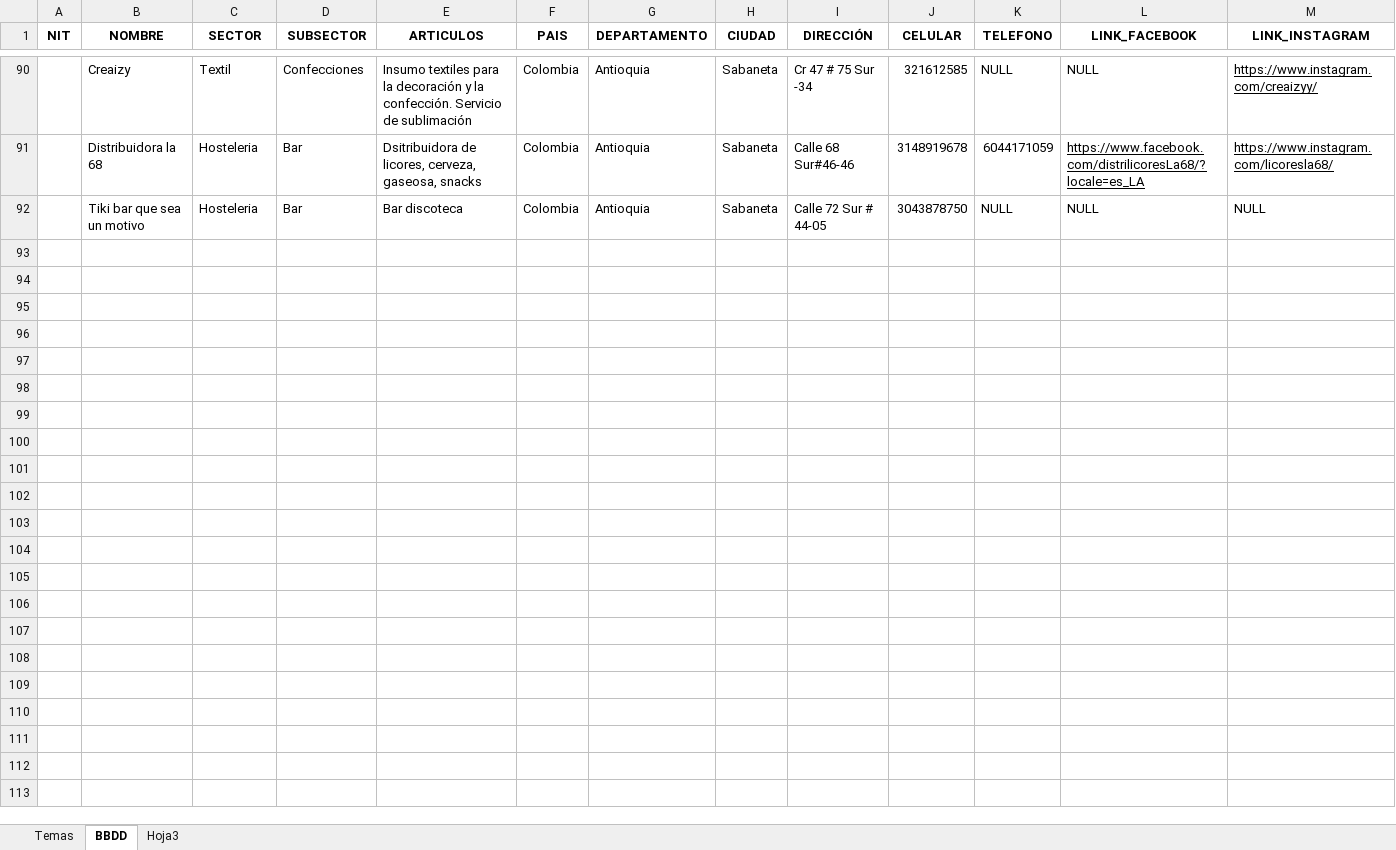
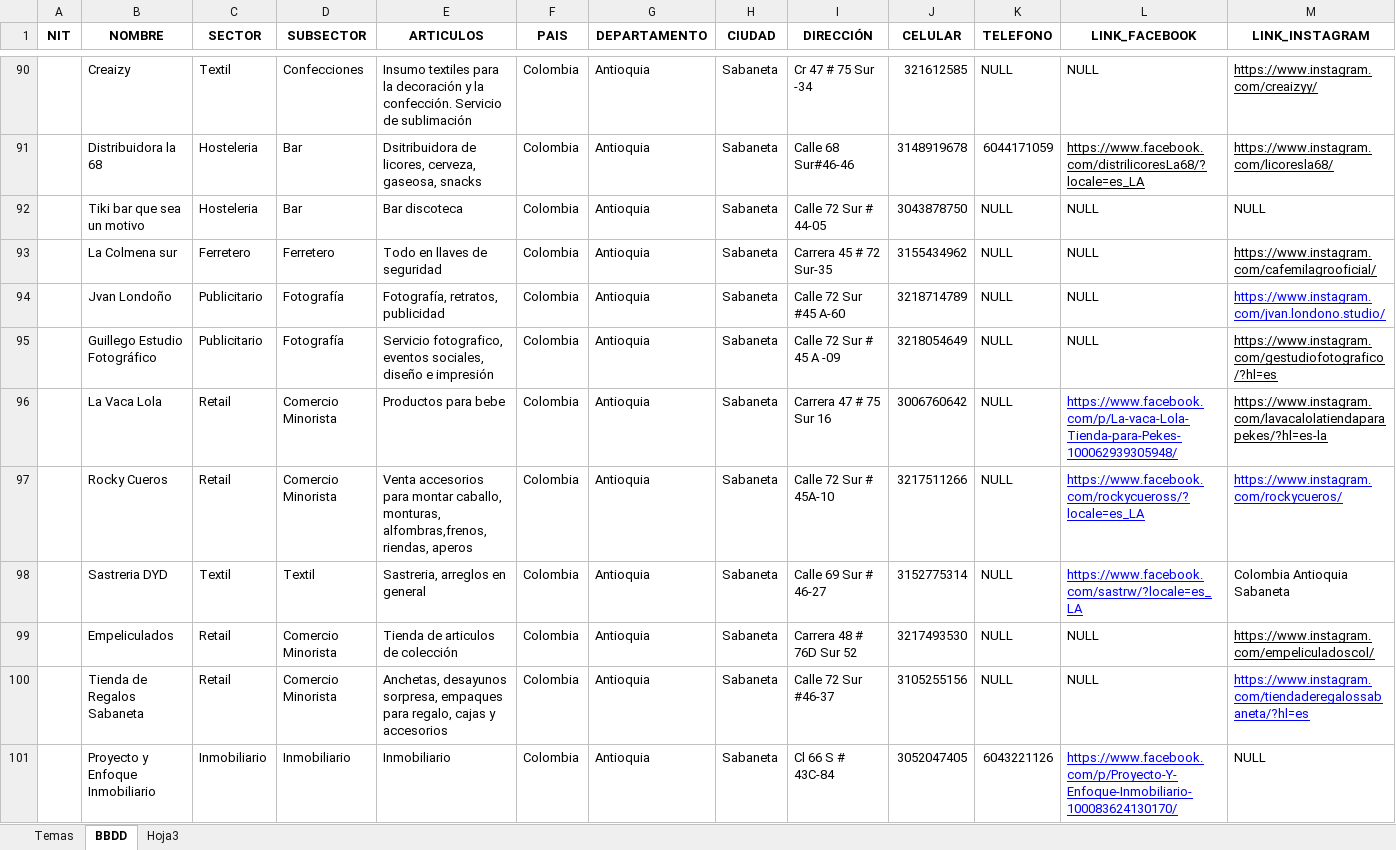
Before and after one commit to krito1020/TalentTech, an Excel workbook: recomendador_sabaneta/data/base_actualizada.xlsx, sheet BBDD, drawn as a sheet; only a part is shown, gaps mark what is left out; values as stored, in another font and other column widths than the file's, no borders; charts and pictures not drawn; the diff names each change by its address in the sheet, - before the commit and + after, or states it on an @@ line.

Commit message:
Subida inicial del recomendador inteligente de Sabaneta

```diff
--- a/recomendador_sabaneta/data/base_actualizada.xlsx (sheet BBDD)
+++ b/recomendador_sabaneta/data/base_actualizada.xlsx (sheet BBDD)
+row 93:  | La Colmena sur | Ferretero | Ferretero | Todo en llaves de seguridad | Colombia | Antioquia | Sabaneta | Carrera 45 # 72 Sur-35 | 3155434962 | NULL | NULL | https://www.instagram.com/cafemilagrooficial/
+row 94:  | Jvan Londoño | Publicitario | Fotografía | Fotografía, retratos, publicidad | Colombia | Antioquia | Sabaneta | Calle 72 Sur #45 A-60 | 3218714789 | NULL | NULL | https://www.instagram.com/jvan.londono.studio/
+row 95:  | Guillego Estudio Fotográfico | Publicitario | Fotografía | Servicio fotografico, eventos sociales, diseño e impresión | Colombia | Antioquia | Sabaneta | Calle 72 Sur # 45 A -09 | 3218054649 | NULL | NULL | https://www.instagram.com/gestudiofotografico/?hl=es
+row 96:  | La Vaca Lola | Retail | Comercio Minorista | Productos para bebe | Colombia | Antioquia | Sabaneta | Carrera 47 # 75 Sur 16 | 3006760642 | NULL | https://www.facebook.com/p/La-vaca-Lola-Tienda-para-Pekes-100062939305948/ | https://www.instagram.com/lavacalolatiendaparapekes/?hl=es-la
+row 97:  | Rocky Cueros | Retail | Comercio Minorista | Venta accesorios para montar caballo, monturas, alfombras,frenos, riendas, aperos | Colombia | Antioquia | Sabaneta | Calle 72 Sur # 45A-10 | 3217511266 | NULL | https://www.facebook.com/rockycueross/?locale=es_LA | https://www.instagram.com/rockycueros/
+row 98:  | Sastreria DYD | Textil | Textil | Sastreria, arreglos en general | Colombia | Antioquia | Sabaneta | Calle 69 Sur # 46-27 | 3152775314 | NULL | https://www.facebook.com/sastrw/?locale=es_LA | Colombia Antioquia Sabaneta
+row 99:  | Empeliculados | Retail | Comercio Minorista | Tienda de articulos de colección | Colombia | Antioquia | Sabaneta | Carrera 48 # 76D Sur 52 | 3217493530 | NULL | NULL | https://www.instagram.com/empeliculadoscol/
+row 100:  | Tienda de Regalos Sabaneta | Retail | Comercio Minorista | Anchetas, desayunos sorpresa, empaques para regalo, cajas y accesorios | Colombia | Antioquia | Sabaneta | Calle 72 Sur #46-37 | 3105255156 | NULL | NULL | https://www.instagram.com/tiendaderegalossabaneta/?hl=es
+row 101:  | Proyecto y Enfoque Inmobiliario | Inmobiliario | Inmobiliario | Inmobiliario | Colombia | Antioquia | Sabaneta | Cl 66 S # 43C-84 | 3052047405 | 6043221126 | https://www.facebook.com/p/Proyecto-Y-Enfoque-Inmobiliario-100083624130170/ | NULL
```
Also changed, not shown: 8 other files.
